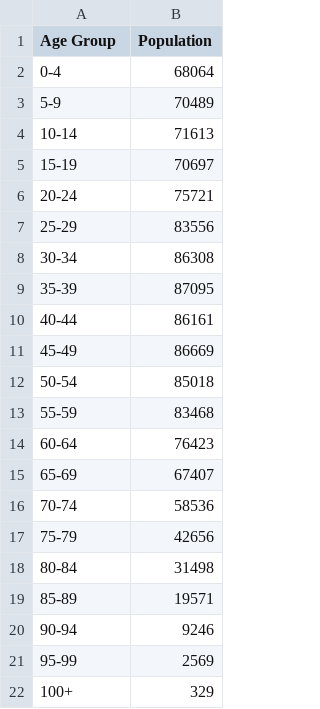
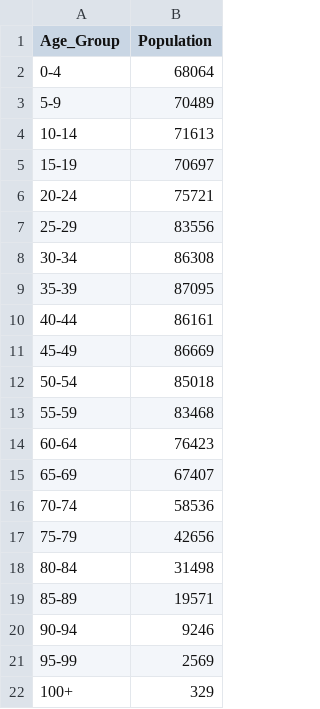
Before and after one commit to KaiElwood/D3, a CSV file: barChart/popData.csv, drawn as a sheet.

```diff
--- a/barChart/popData.csv
+++ b/barChart/popData.csv
@@ -1,2 +1,2 @@
-Age Group,Population
+Age_Group,Population
 0-4,68064
```
Also changed, not shown: 4 other files.
